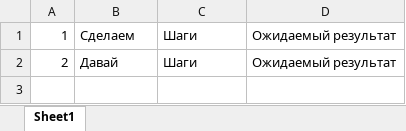
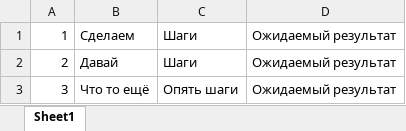
Before and after one commit to TXDDTka/Belhard_1, an Excel workbook: TestCase.xlsx, sheet Sheet1, drawn as a sheet; values as stored, in another font and other column widths than the file's, no borders; the diff names each change by its address in the sheet, - before the commit and + after, or states it on an @@ line.

Commit message:
Update TestCase.xlsx
Add 3 Test Case

```diff
--- a/TestCase.xlsx (sheet Sheet1)
+++ b/TestCase.xlsx (sheet Sheet1)
+row 3: 3 | Что то ещё | Опять шаги | Ожидаемый результат
```
